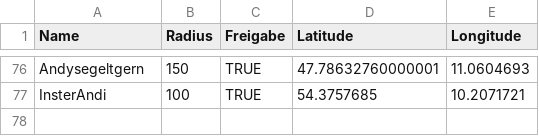
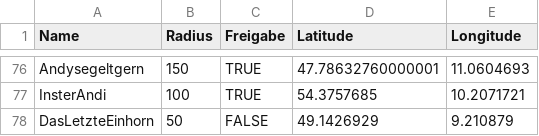
Before and after one commit to the-minster/insterforum-nutzerkarte, a CSV file: data.csv, drawn as a sheet; only a part is shown, gaps mark what is left out; the diff names each change by its address in the sheet, - before the commit and + after, or states it on an @@ line.

```diff
--- a/data.csv
+++ b/data.csv
+row 78: DasLetzteEinhorn | 50 | FALSE | 49.1426929 | 9.210879
```
